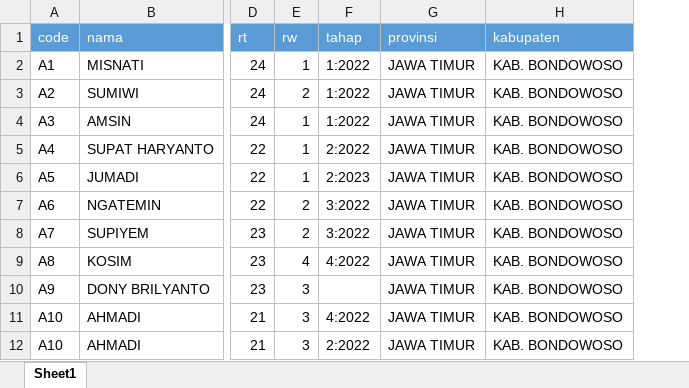
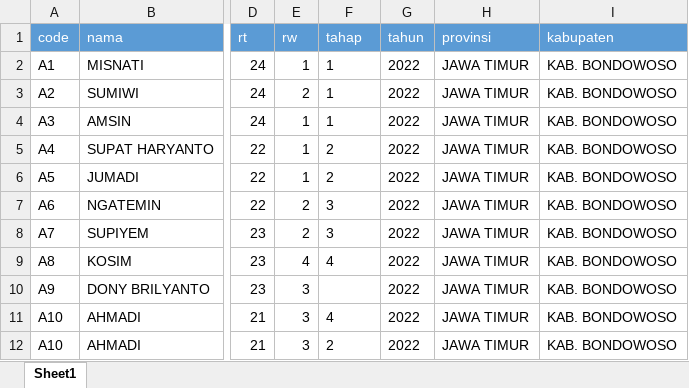
Before and after one commit to aliftrd/skripsi-topsis, an Excel workbook: public/example/import-example.xlsx, sheet Sheet1, drawn as a sheet; only a part is shown, gaps mark what is left out; values as stored, in another font and other column widths than the file's, no borders; the diff names each change by its address in the sheet, - before the commit and + after, or states it on an @@ line.

```diff
--- a/public/example/import-example.xlsx (sheet Sheet1)
+++ b/public/example/import-example.xlsx (sheet Sheet1)
+column G (tahun), rows 2-12: all 2022
-F2:F4 (tahap): 1:2022
+F2:F4 (tahap): 1
-F5 (tahap): 2:2022
+F5 (tahap): 2
-F6 (tahap): 2:2023
+F6 (tahap): 2
-F7:F8 (tahap): 3:2022
+F7:F8 (tahap): 3
-F9 (tahap): 4:2022
+F9 (tahap): 4
-F11 (tahap): 4:2022
+F11 (tahap): 4
-F12 (tahap): 2:2022
+F12 (tahap): 2
```
Also changed, not shown: 25 other files.
